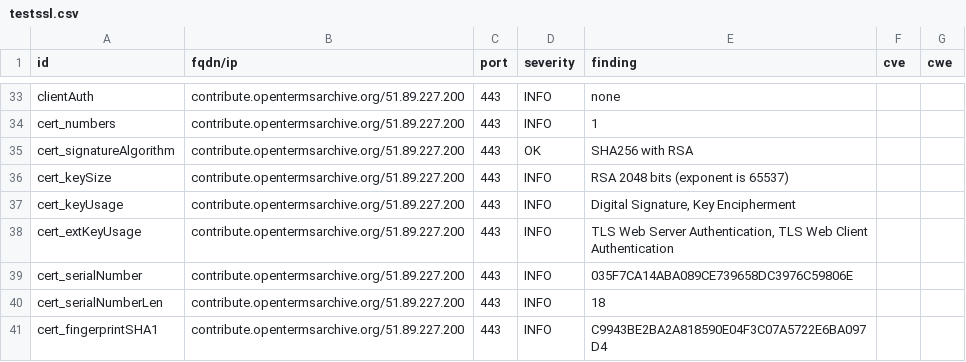
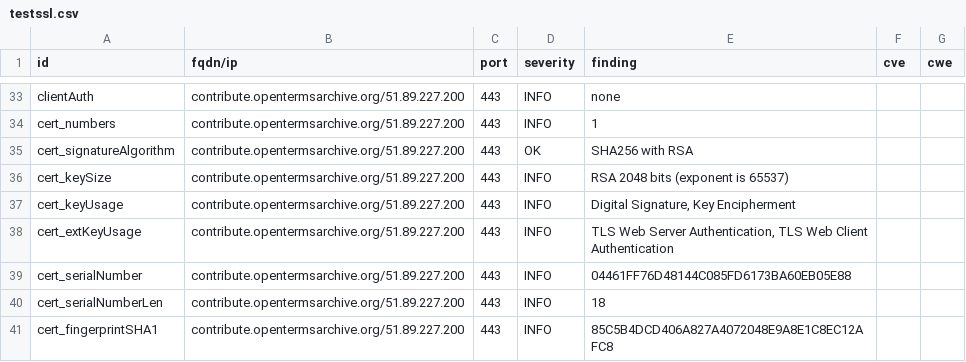
Before and after one commit to OpenTermsArchive/dashlord, a CSV file: results/aHR0cHM6Ly9jb250cmlidXRlLm9wZW50ZXJtc2FyY2hpdmUub3JnL2Zy/testssl.csv, drawn as a sheet; only a part is shown, gaps mark what is left out; the diff covers the shown part only.

```diff
--- a/results/aHR0cHM6Ly9jb250cmlidXRlLm9wZW50ZXJtc2FyY2hpdmUub3JnL2Zy/testssl.csv
+++ b/results/aHR0cHM6Ly9jb250cmlidXRlLm9wZW50ZXJtc2FyY2hpdmUub3JnL2Zy/testssl.csv
@@ -38,4 +38,4 @@
 "cert_extKeyUsage","contribute.opentermsarchive.org/51.89.227.200","443","INFO","TLS Web Server Authentication, TLS Web Client Authentication","",""
-"cert_serialNumber","contribute.opentermsarchive.org/51.89.227.200","443","INFO","035F7CA14ABA089CE739658DC3976C59806E","",""
+"cert_serialNumber","contribute.opentermsarchive.org/51.89.227.200","443","INFO","04461FF76D48144C085FD6173BA60EB05E88","",""
 "cert_serialNumberLen","contribute.opentermsarchive.org/51.89.227.200","443","INFO","18","",""
-"cert_fingerprintSHA1","contribute.opentermsarchive.org/51.89.227.200","443","INFO","C9943BE2BA2A818590E04F3C07A5722E6BA097D4","",""
+"cert_fingerprintSHA1","contribute.opentermsarchive.org/51.89.227.200","443","INFO","85C5B4DCD406A827A4072048E9A8E1C8EC12AFC8","",""
```
Also changed, not shown: 7 edited cells elsewhere in this file, 13 other files.
